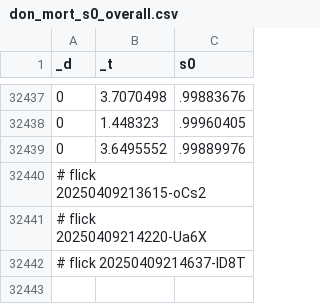
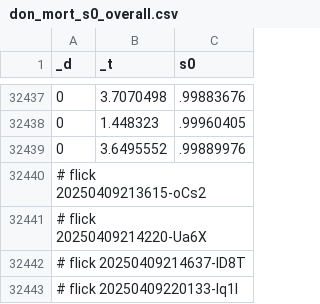
Before and after one commit to abikesa/mole, a CSV file: kitabo/ensi/ukubona/donorcase/test2/assets/csv/don_mort_s0_overall.csv, drawn as a sheet; only a part is shown, gaps mark what is left out; the diff names each change by its address in the sheet, - before the commit and + after, or states it on an @@ line.

Commit message:
kitabo/ensi/ukubona/donorcase/test2/assets/csv/don_mort_s0_overall.csv

```diff
--- a/kitabo/ensi/ukubona/donorcase/test2/assets/csv/don_mort_s0_overall.csv
+++ b/kitabo/ensi/ukubona/donorcase/test2/assets/csv/don_mort_s0_overall.csv
+row 32443: # flick 20250409220133-Iq1l
```
